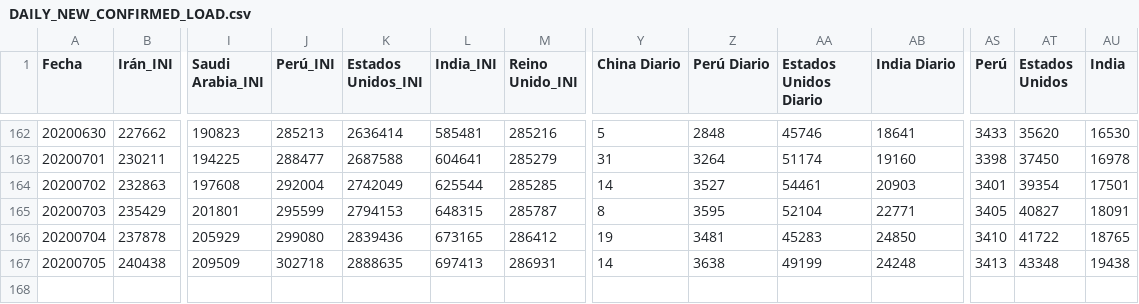
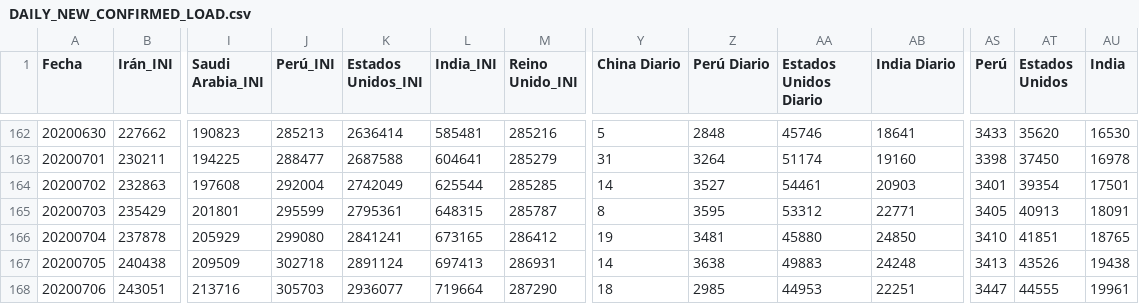
Before and after one commit to juanjmtzs/BI-COVID19, a CSV file: DAILY_NEW_CONFIRMED_LOAD.csv, drawn as a sheet; only a part is shown, gaps mark what is left out; rows hold the shown columns only; the diff names each change by its address in the sheet, - before the commit and + after, or states it on an @@ line.

```diff
--- a/DAILY_NEW_CONFIRMED_LOAD.csv
+++ b/DAILY_NEW_CONFIRMED_LOAD.csv
-K165 (Estados Unidos_INI): 2794153
+K165 (Estados Unidos_INI): 2795361
-AA165 (Estados Unidos Diario): 52104
+AA165 (Estados Unidos Diario): 53312
-AT165 (Estados Unidos): 40827
+AT165 (Estados Unidos): 40913
-K166 (Estados Unidos_INI): 2839436
+K166 (Estados Unidos_INI): 2841241
-AA166 (Estados Unidos Diario): 45283
+AA166 (Estados Unidos Diario): 45880
-AT166 (Estados Unidos): 41722
+AT166 (Estados Unidos): 41851
-K167 (Estados Unidos_INI): 2888635
+K167 (Estados Unidos_INI): 2891124
-AA167 (Estados Unidos Diario): 49199
+AA167 (Estados Unidos Diario): 49883
-AT167 (Estados Unidos): 43348
+AT167 (Estados Unidos): 43526
+row 168: 20200706 | 243051 | 213716 | 305703 | 2936077 | 719664 | 287290 | 18 | 2985 | 44953 | 22251 | 3447 | 44555 | 19961
```
Also changed, not shown: CONFIRMED_LOAD.csv, DAILY_NEW_RECOVERED_LOAD.csv, 10 other files.
